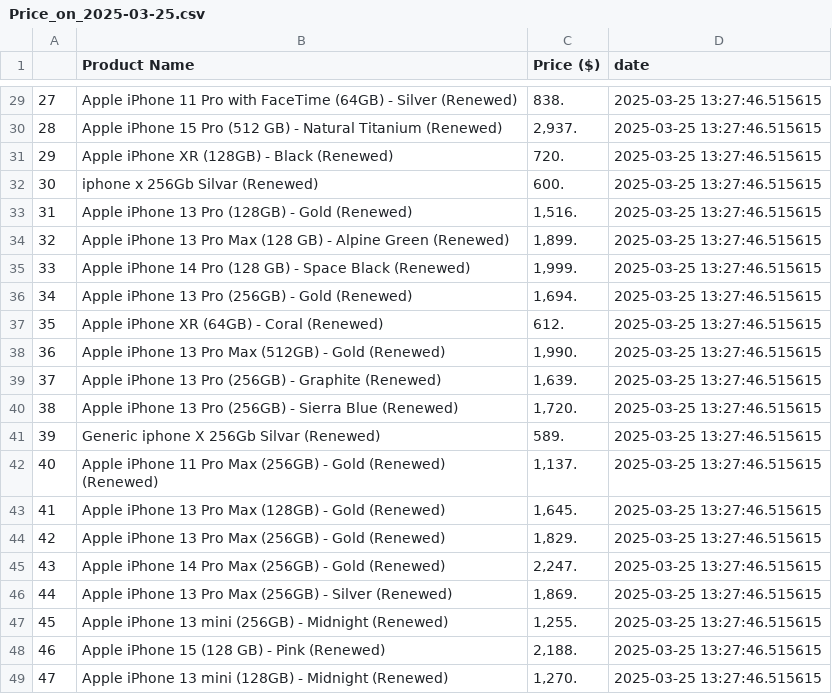
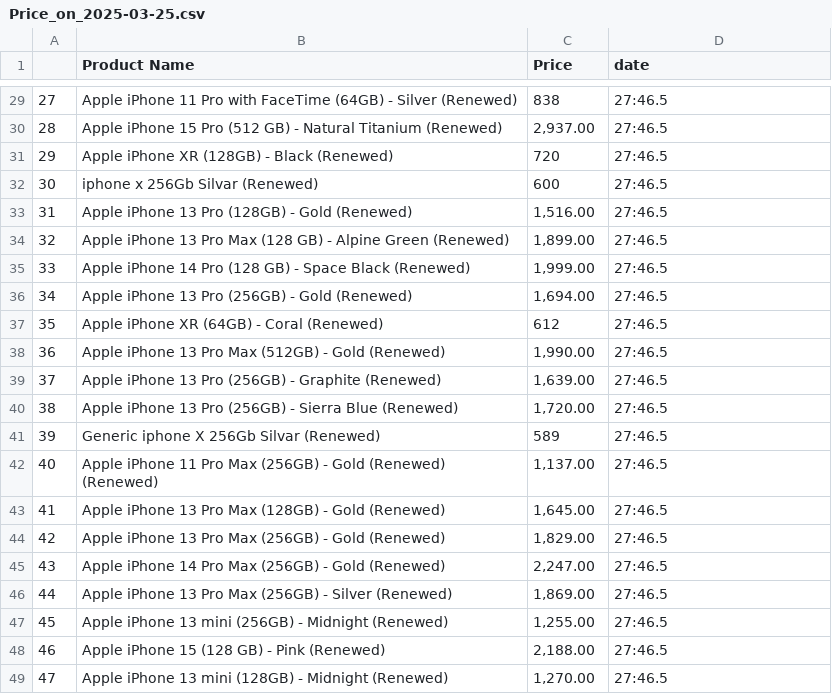
Before and after one commit to Lovemann1/iPhone_price_everyday, a CSV file: CSV_files/Price_on_2025-03-25.csv, drawn as a sheet; only a part is shown, gaps mark what is left out; the diff covers the shown part only.

```diff
--- a/CSV_files/Price_on_2025-03-25.csv
+++ b/CSV_files/Price_on_2025-03-25.csv
@@ -1 +1 @@
-,Product Name,Price ($),date
+,Product Name,Price,date
@@ -29,21 +29,21 @@
-27,Apple iPhone 11 Pro with FaceTime (64GB) - Silver (Renewed),838.,2025-03-25 13:27:46.515615
-28,Apple iPhone 15 Pro (512 GB) - Natural Titanium (Renewed),"2,937.",2025-03-25 13:27:46.515615
-29,Apple iPhone XR (128GB) - Black (Renewed),720.,2025-03-25 13:27:46.515615
-30,iphone x 256Gb Silvar (Renewed),600.,2025-03-25 13:27:46.515615
-31,Apple iPhone 13 Pro (128GB) - Gold (Renewed),"1,516.",2025-03-25 13:27:46.515615
-32,Apple iPhone 13 Pro Max (128 GB) - Alpine Green (Renewed),"1,899.",2025-03-25 13:27:46.515615
-33,Apple iPhone 14 Pro (128 GB) - Space Black (Renewed),"1,999.",2025-03-25 13:27:46.515615
-34,Apple iPhone 13 Pro (256GB) - Gold (Renewed),"1,694.",2025-03-25 13:27:46.515615
-35,Apple iPhone XR (64GB) - Coral (Renewed),612.,2025-03-25 13:27:46.515615
-36,Apple iPhone 13 Pro Max (512GB) - Gold (Renewed),"1,990.",2025-03-25 13:27:46.515615
-37,Apple iPhone 13 Pro (256GB) - Graphite (Renewed),"1,639.",2025-03-25 13:27:46.515615
-38,Apple iPhone 13 Pro (256GB) - Sierra Blue (Renewed),"1,720.",2025-03-25 13:27:46.515615
-39,Generic iphone X 256Gb Silvar (Renewed),589.,2025-03-25 13:27:46.515615
-40,Apple iPhone 11 Pro Max (256GB) - Gold (Renewed) (Renewed),"1,137.",2025-03-25 13:27:46.515615
-41,Apple iPhone 13 Pro Max (128GB) - Gold (Renewed),"1,645.",2025-03-25 13:27:46.515615
-42,Apple iPhone 13 Pro Max (256GB) - Gold (Renewed),"1,829.",2025-03-25 13:27:46.515615
-43,Apple iPhone 14 Pro Max (256GB) - Gold (Renewed),"2,247.",2025-03-25 13:27:46.515615
-44,Apple iPhone 13 Pro Max (256GB) - Silver (Renewed),"1,869.",2025-03-25 13:27:46.515615
-45,Apple iPhone 13 mini (256GB) - Midnight (Renewed),"1,255.",2025-03-25 13:27:46.515615
-46,Apple iPhone 15 (128 GB) - Pink (Renewed),"2,188.",2025-03-25 13:27:46.515615
-47,Apple iPhone 13 mini (128GB) - Midnight (Renewed),"1,270.",2025-03-25 13:27:46.515615
+27,Apple iPhone 11 Pro with FaceTime (64GB) - Silver (Renewed),838,27:46.5
+28,Apple iPhone 15 Pro (512 GB) - Natural Titanium (Renewed),"2,937.00",27:46.5
+29,Apple iPhone XR (128GB) - Black (Renewed),720,27:46.5
+30,iphone x 256Gb Silvar (Renewed),600,27:46.5
+31,Apple iPhone 13 Pro (128GB) - Gold (Renewed),"1,516.00",27:46.5
+32,Apple iPhone 13 Pro Max (128 GB) - Alpine Green (Renewed),"1,899.00",27:46.5
+33,Apple iPhone 14 Pro (128 GB) - Space Black (Renewed),"1,999.00",27:46.5
+34,Apple iPhone 13 Pro (256GB) - Gold (Renewed),"1,694.00",27:46.5
+35,Apple iPhone XR (64GB) - Coral (Renewed),612,27:46.5
+36,Apple iPhone 13 Pro Max (512GB) - Gold (Renewed),"1,990.00",27:46.5
+37,Apple iPhone 13 Pro (256GB) - Graphite (Renewed),"1,639.00",27:46.5
+38,Apple iPhone 13 Pro (256GB) - Sierra Blue (Renewed),"1,720.00",27:46.5
+39,Generic iphone X 256Gb Silvar (Renewed),589,27:46.5
+40,Apple iPhone 11 Pro Max (256GB) - Gold (Renewed) (Renewed),"1,137.00",27:46.5
+41,Apple iPhone 13 Pro Max (128GB) - Gold (Renewed),"1,645.00",27:46.5
+42,Apple iPhone 13 Pro Max (256GB) - Gold (Renewed),"1,829.00",27:46.5
+43,Apple iPhone 14 Pro Max (256GB) - Gold (Renewed),"2,247.00",27:46.5
+44,Apple iPhone 13 Pro Max (256GB) - Silver (Renewed),"1,869.00",27:46.5
+45,Apple iPhone 13 mini (256GB) - Midnight (Renewed),"1,255.00",27:46.5
+46,Apple iPhone 15 (128 GB) - Pink (Renewed),"2,188.00",27:46.5
+47,Apple iPhone 13 mini (128GB) - Midnight (Renewed),"1,270.00",27:46.5
```
Also changed, not shown: 54 edited cells elsewhere in this file, CSV_files/Price_on_2025-03-24.csv.
